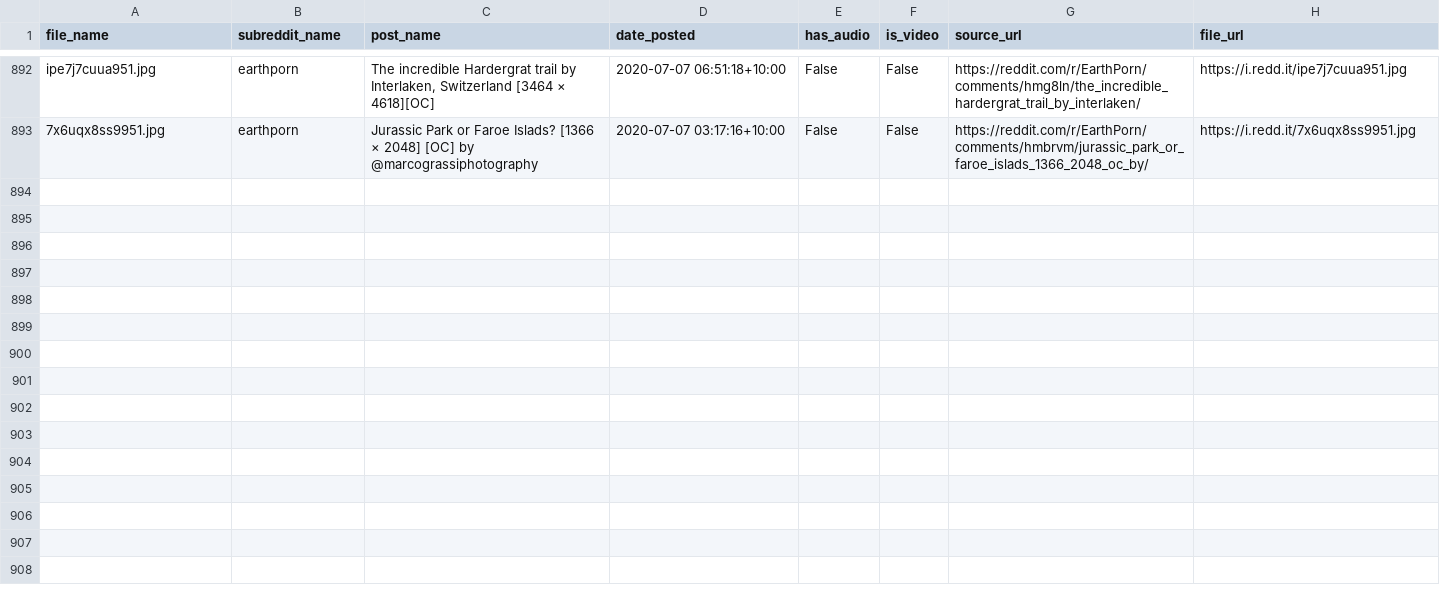
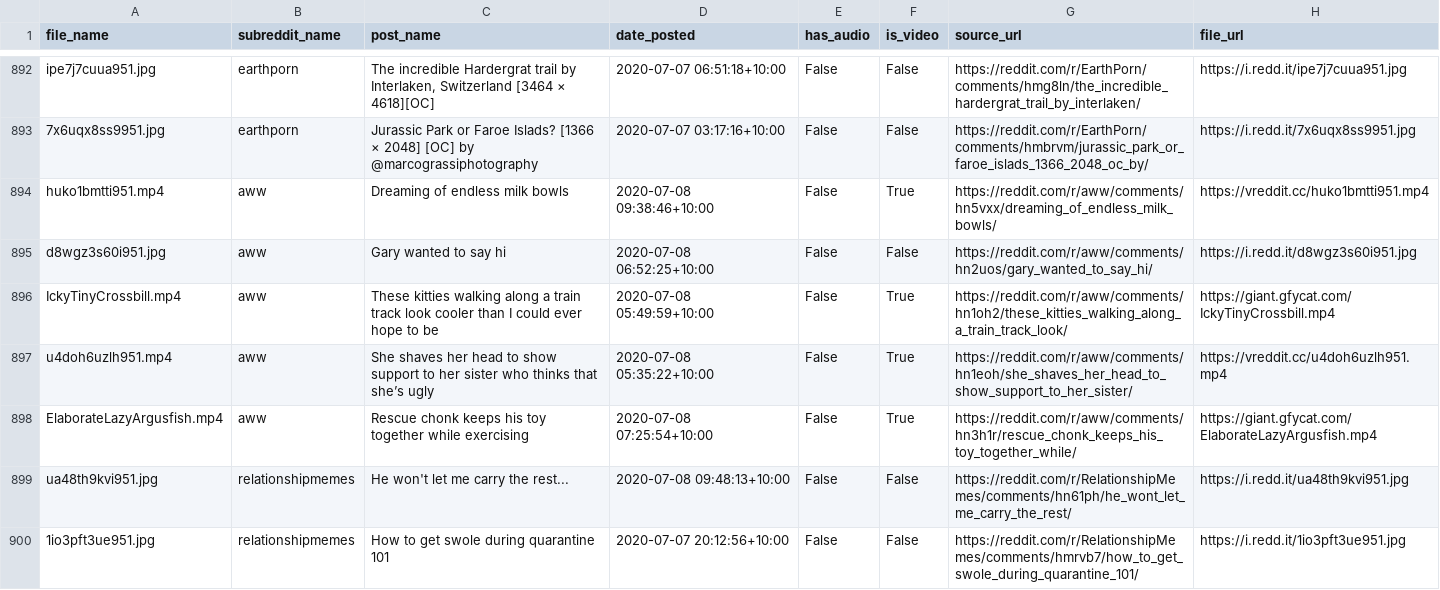
Before and after one commit to atindersanghera/atindersanghera.github.io, a CSV file: assets/images/scrape_file_collection/reddit_database.csv, drawn as a sheet; only a part is shown, gaps mark what is left out; the diff covers the shown part only.

Commit message:
maps and image update:  Wed 08/07 - 12:33

```diff
--- a/assets/images/scrape_file_collection/reddit_database.csv
+++ b/assets/images/scrape_file_collection/reddit_database.csv
@@ -893 +893,8 @@ ipe7j7cuua951.jpg,earthporn,"The incredible Hardergrat trail by Interlaken, Swit
 7x6uqx8ss9951.jpg,earthporn,Jurassic Park or Faroe Islads? [1366 × 2048] [OC] by @marcograssiphotography,2020-07-07 03:17:16+10:00,False,False,https://reddit.com/r/EarthPorn/comments/hmbrvm/jurassic_park_or_faroe_islads_1366_2048_oc_by/,https://i.redd.it/7x6uqx8ss9951.jpg
+huko1bmtti951.mp4,aww,Dreaming of endless milk bowls,2020-07-08 09:38:46+10:00,False,True,https://reddit.com/r/aww/comments/hn5vxx/dreaming_of_endless_milk_bowls/,https://vreddit.cc/huko1bmtti951.mp4
+d8wgz3s60i951.jpg,aww,Gary wanted to say hi,2020-07-08 06:52:25+10:00,False,False,https://reddit.com/r/aww/comments/hn2uos/gary_wanted_to_say_hi/,https://i.redd.it/d8wgz3s60i951.jpg
+IckyTinyCrossbill.mp4,aww,These kitties walking along a train track look cooler than I could ever hope to be,2020-07-08 05:49:59+10:00,False,True,https://reddit.com/r/aww/comments/hn1oh2/these_kitties_walking_along_a_train_track_look/,https://giant.gfycat.com/IckyTinyCrossbill.mp4
+u4doh6uzlh951.mp4,aww,She shaves her head to show support to her sister who thinks that she’s ugly,2020-07-08 05:35:22+10:00,False,True,https://reddit.com/r/aww/comments/hn1eoh/she_shaves_her_head_to_show_support_to_her_sister/,https://vreddit.cc/u4doh6uzlh951.mp4
+ElaborateLazyArgusfish.mp4,aww,Rescue chonk keeps his toy together while exercising,2020-07-08 07:25:54+10:00,False,True,https://reddit.com/r/aww/comments/hn3h1r/rescue_chonk_keeps_his_toy_together_while/,https://giant.gfycat.com/ElaborateLazyArgusfish.mp4
+ua48th9kvi951.jpg,relationshipmemes,He won't let me carry the rest...,2020-07-08 09:48:13+10:00,False,False,https://reddit.com/r/RelationshipMemes/comments/hn61ph/he_wont_let_me_carry_the_rest/,https://i.redd.it/ua48th9kvi951.jpg
+1io3pft3ue951.jpg,relationshipmemes,How to get swole during quarantine 101,2020-07-07 20:12:56+10:00,False,False,https://reddit.com/r/RelationshipMemes/comments/hmrvb7/how_to_get_swole_during_quarantine_101/,https://i.redd.it/1io3pft3ue951.jpg
```
Also changed, not shown: 7 added rows elsewhere in this file, 8 other files.
